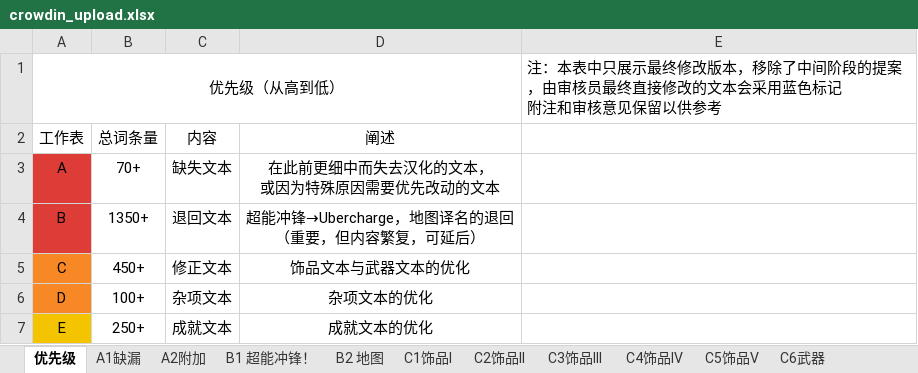
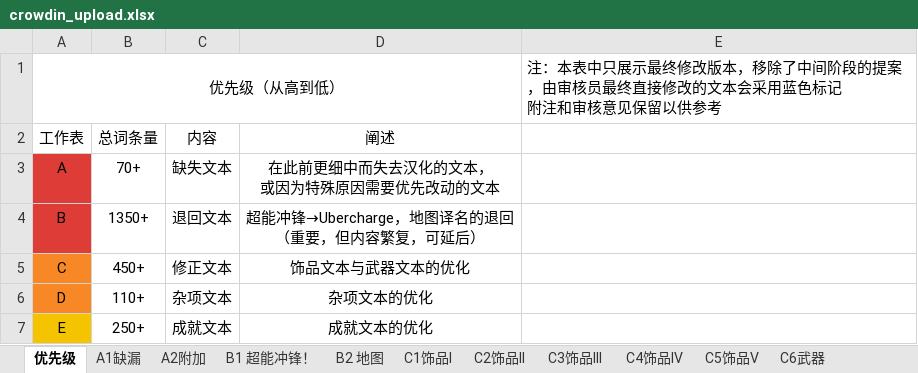
Before and after one commit to Destacius/TF2-localization, an Excel workbook: crowdin_upload.xlsx, sheet 优先级, drawn as a sheet; values as stored, in another font and other column widths than the file's, no borders; the diff names each change by its address in the sheet, - before the commit and + after, or states it on an @@ line.

```diff
--- a/crowdin_upload.xlsx (sheet 优先级)
+++ b/crowdin_upload.xlsx (sheet 优先级)
-B6 (总词条量): 100+
+B6 (总词条量): 110+
```
Also changed, not shown: sheet B2 地图, sheet A1缺漏, sheet C5饰品V, sheet C1饰品I, sheet C2饰品II, sheet C6武器, 7 more sheets.
